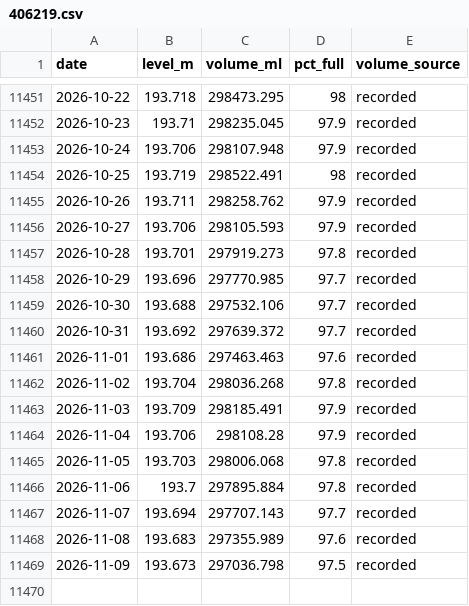
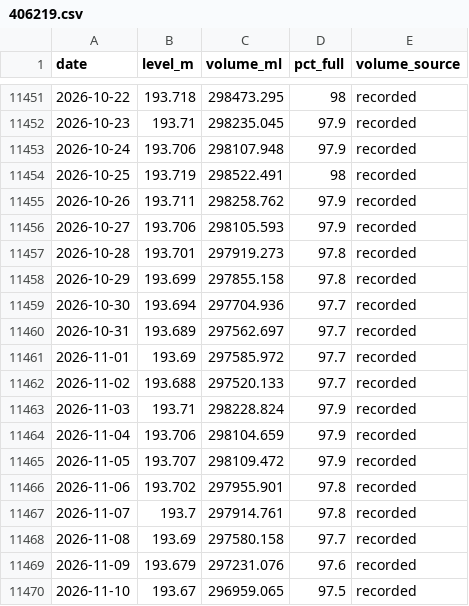
Before and after one commit to JLA92-bit/joshmakesgames-site, a CSV file: river-watch/data/storage/406219.csv, drawn as a sheet; only a part is shown, gaps mark what is left out.

```diff
--- a/river-watch/data/storage/406219.csv
+++ b/river-watch/data/storage/406219.csv
@@ -11457,13 +11457,14 @@ date,level_m,volume_ml,pct_full,volume_source
 2026-10-28,193.701,297919.273,97.8,recorded
-2026-10-29,193.696,297770.985,97.7,recorded
-2026-10-30,193.688,297532.106,97.7,recorded
-2026-10-31,193.692,297639.372,97.7,recorded
-2026-11-01,193.686,297463.463,97.6,recorded
-2026-11-02,193.704,298036.268,97.8,recorded
-2026-11-03,193.709,298185.491,97.9,recorded
-2026-11-04,193.706,298108.28,97.9,recorded
-2026-11-05,193.703,298006.068,97.8,recorded
-2026-11-06,193.7,297895.884,97.8,recorded
-2026-11-07,193.694,297707.143,97.7,recorded
-2026-11-08,193.683,297355.989,97.6,recorded
-2026-11-09,193.673,297036.798,97.5,recorded
+2026-10-29,193.699,297855.158,97.8,recorded
+2026-10-30,193.694,297704.936,97.7,recorded
+2026-10-31,193.689,297562.697,97.7,recorded
+2026-11-01,193.69,297585.972,97.7,recorded
+2026-11-02,193.688,297520.133,97.7,recorded
+2026-11-03,193.71,298228.824,97.9,recorded
+2026-11-04,193.706,298104.659,97.9,recorded
+2026-11-05,193.707,298109.472,97.9,recorded
+2026-11-06,193.702,297955.901,97.8,recorded
+2026-11-07,193.7,297914.761,97.8,recorded
+2026-11-08,193.69,297580.158,97.7,recorded
+2026-11-09,193.679,297231.076,97.6,recorded
+2026-11-10,193.67,296959.065,97.5,recorded
```
Also changed, not shown: 7 other files.
